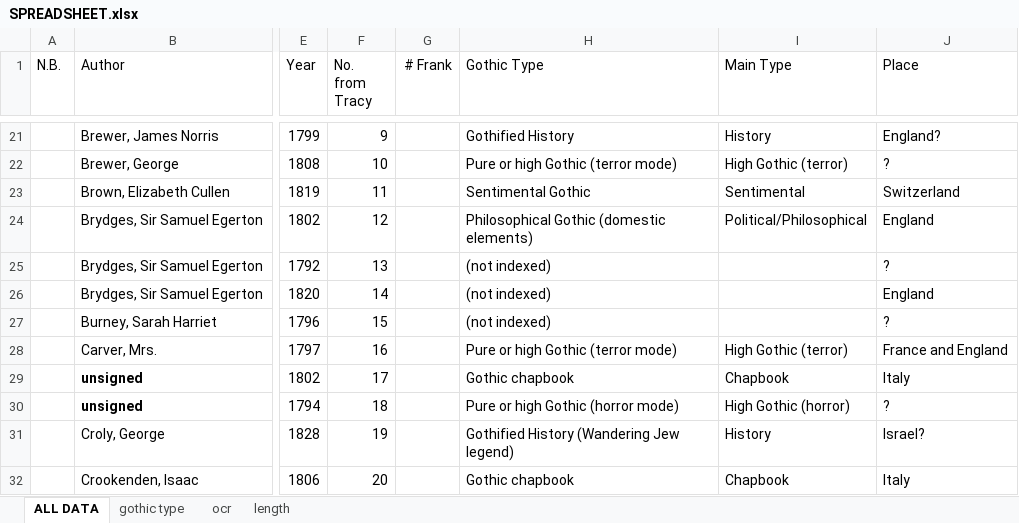
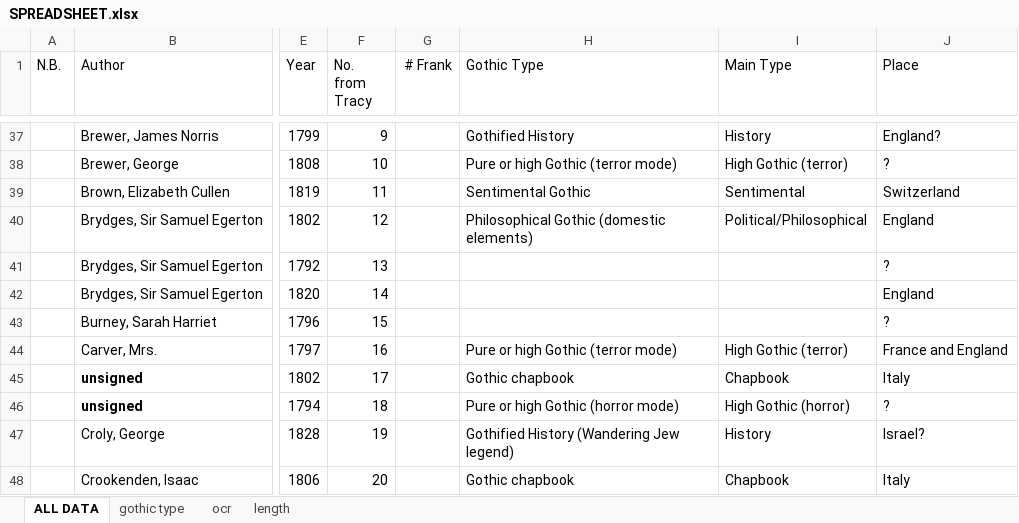
Before and after one commit to lawrenceevalyn/MASTERS-ESSAY, an Excel workbook: SPREADSHEET.xlsx, sheet ALL DATA, drawn as a sheet; only a part is shown, gaps mark what is left out; values as stored, in another font and other column widths than the file's, no borders; addresses are those after the commit; the diff covers the shown part only; the diff names each change by its address in the sheet, - before the commit and + after, or states it on an @@ line.

Commit message:
gothic types to F30

```diff
--- a/SPREADSHEET.xlsx (sheet ALL DATA)
+++ b/SPREADSHEET.xlsx (sheet ALL DATA)
-H41:H43 (Gothic Type): (not indexed)
+H41:H43 (Gothic Type): (empty)
```
Also changed, not shown: 16 added rows and 6 edited cells elsewhere in this sheet, formulas that keep their value.
